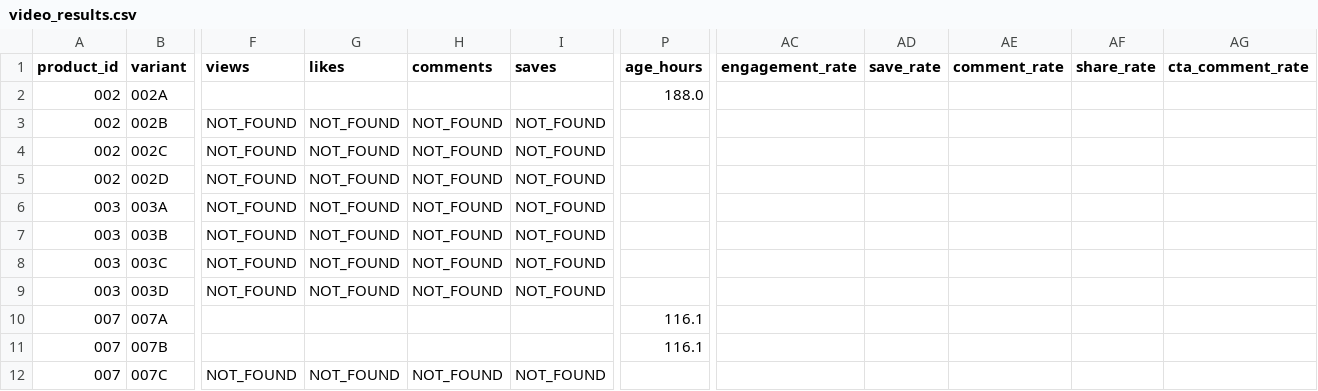
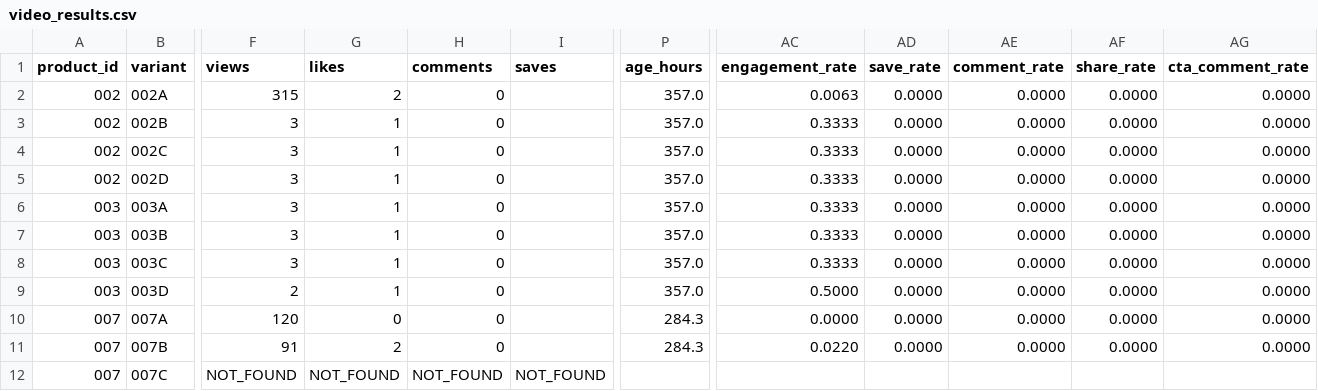
Before and after one commit to lilachm1/Tik-Tok, a CSV file: data/video_results.csv, drawn as a sheet; only a part is shown, gaps mark what is left out; the diff covers the shown part only; the diff names each change by its address in the sheet, - before the commit and + after, or states it on an @@ line.

```diff
--- a/data/video_results.csv
+++ b/data/video_results.csv
-F2 (views): (empty)
+F2 (views): 315
-G2 (likes): (empty)
+G2 (likes): 2
-H2 (comments): (empty)
+H2 (comments): 0
-P2 (age_hours): 188.0
+P2 (age_hours): 357.0
-AC2 (engagement_rate): (empty)
+AC2 (engagement_rate): 0.0063
-AD2:AD11 (save_rate): (empty)
+AD2:AD11 (save_rate): 0.0000
-AE2:AE11 (comment_rate): (empty)
+AE2:AE11 (comment_rate): 0.0000
-AF2:AF11 (share_rate): (empty)
+AF2:AF11 (share_rate): 0.0000
-AG2:AG11 (cta_comment_rate): (empty)
+AG2:AG11 (cta_comment_rate): 0.0000
-F3:F8 (views): NOT_FOUND
+F3:F8 (views): 3
-G3:G9 (likes): NOT_FOUND
+G3:G9 (likes): 1
-H3:H9 (comments): NOT_FOUND
+H3:H9 (comments): 0
-I3:I9 (saves): NOT_FOUND
+I3:I9 (saves): (empty)
-P3:P9 (age_hours): (empty)
+P3:P9 (age_hours): 357.0
-AC3:AC8 (engagement_rate): (empty)
+AC3:AC8 (engagement_rate): 0.3333
-F9 (views): NOT_FOUND
+F9 (views): 2
-AC9 (engagement_rate): (empty)
+AC9 (engagement_rate): 0.5000
-F10 (views): (empty)
+F10 (views): 120
-G10 (likes): (empty)
+G10 (likes): 0
-H10:H11 (comments): (empty)
+H10:H11 (comments): 0
-P10:P11 (age_hours): 116.1
+P10:P11 (age_hours): 284.3
-AC10 (engagement_rate): (empty)
+AC10 (engagement_rate): 0.0000
-F11 (views): (empty)
+F11 (views): 91
-G11 (likes): (empty)
+G11 (likes): 2
-AC11 (engagement_rate): (empty)
+AC11 (engagement_rate): 0.0220
```
Also changed, not shown: 87 edited cells elsewhere in this file, 14 other files.
